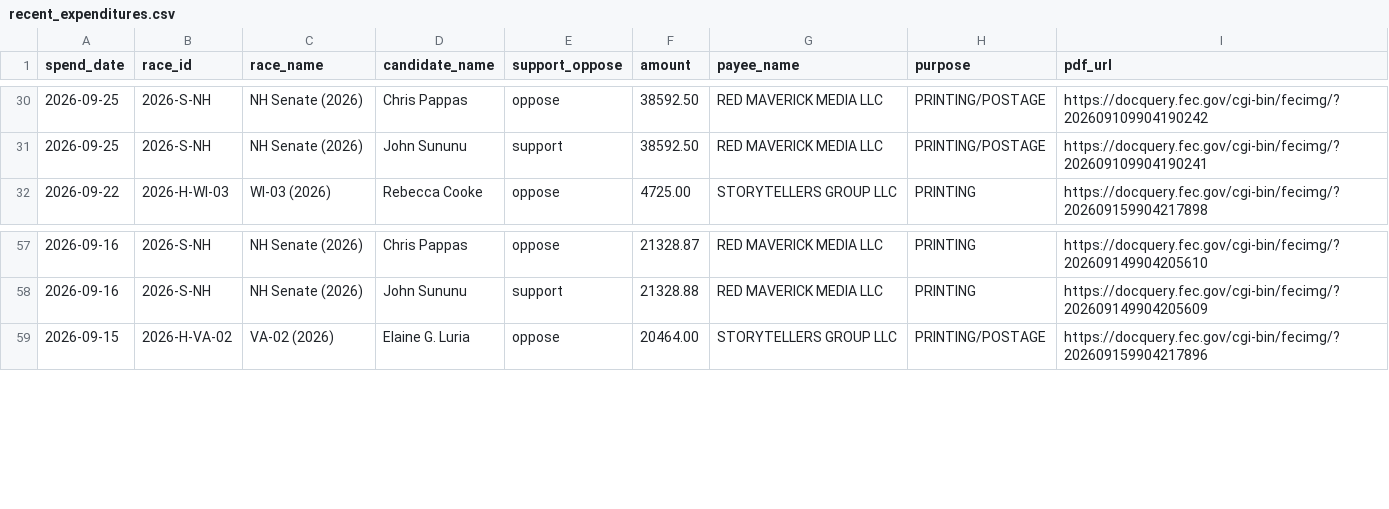
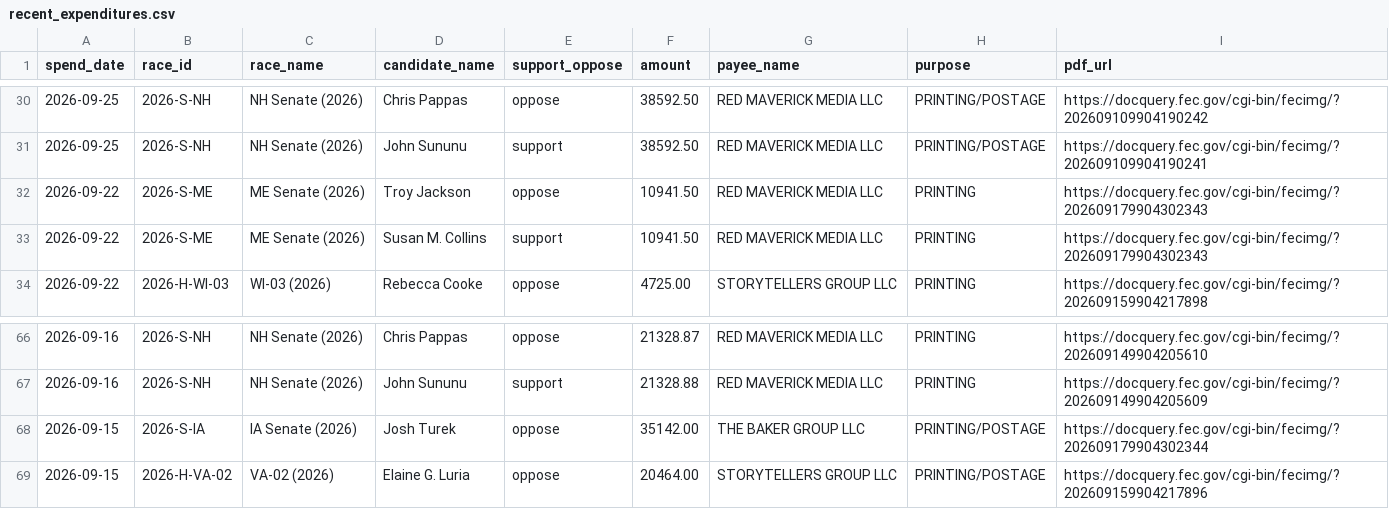
Before and after one commit to wired-investigations/America-PAC-Spending, a CSV file: recent_expenditures.csv, drawn as a sheet; only a part is shown, gaps mark what is left out; the diff covers the shown part only; the diff names each change by its address in the sheet, - before the commit and + after, or states it on an @@ line.

```diff
--- a/recent_expenditures.csv
+++ b/recent_expenditures.csv
+row 32: 2026-09-22 | 2026-S-ME | ME Senate (2026) | Troy Jackson | oppose | 10941.50 | RED MAVERICK MEDIA LLC | PRINTING | https://docquery.fec.gov/cgi-bin/fecimg/?202609179904302343
+row 33: 2026-09-22 | 2026-S-ME | ME Senate (2026) | Susan M. Collins | support | 10941.50 | RED MAVERICK MEDIA LLC | PRINTING | https://docquery.fec.gov/cgi-bin/fecimg/?202609179904302343
+row 68: 2026-09-15 | 2026-S-IA | IA Senate (2026) | Josh Turek | oppose | 35142.00 | THE BAKER GROUP LLC | PRINTING/POSTAGE | https://docquery.fec.gov/cgi-bin/fecimg/?202609179904302344
```
Also changed, not shown: 7 added rows and 10 removed rows elsewhere in this file, expenditures.csv, race_totals.csv.
